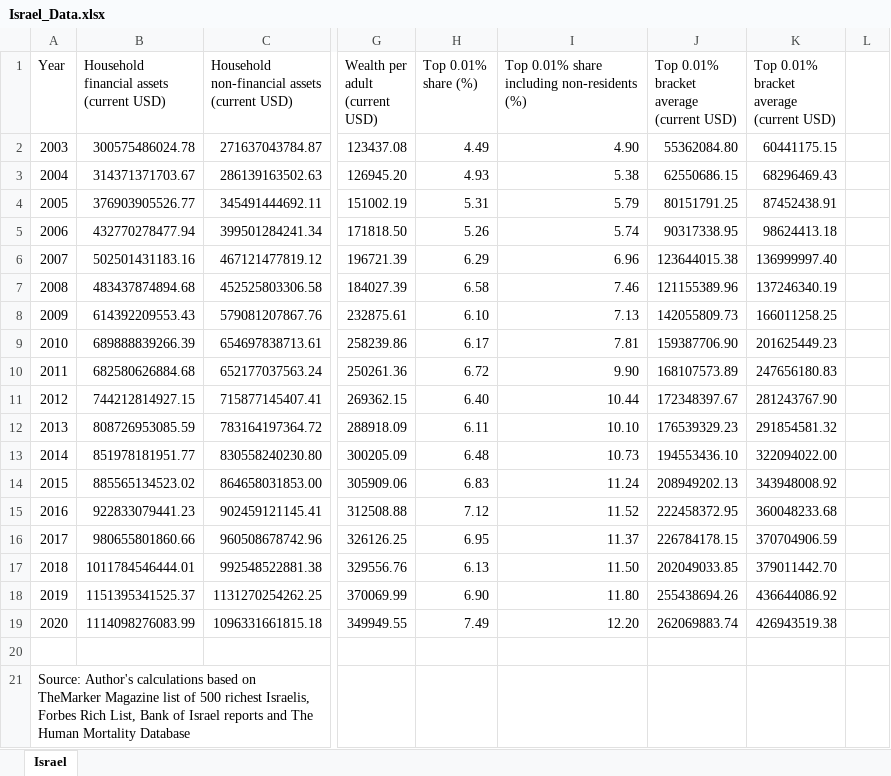
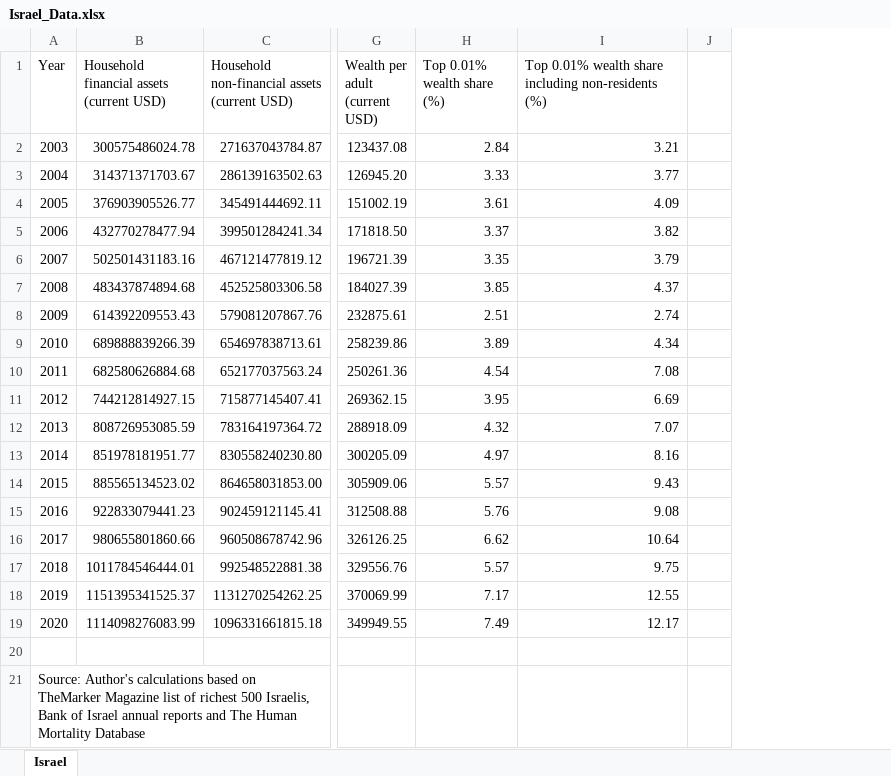
Before and after one commit to bermanjoe/BermanYonatan, an Excel workbook: Israel_Data.xlsx, sheet Israel, drawn as a sheet; only a part is shown, gaps mark what is left out; values as stored, in another font and other column widths than the file's, no borders; removed rows and columns are numbered as before the commit, all else as after; ↵ is a line break in a cell; the diff names each change by its address in the sheet, - before the commit and + after, or states it on an @@ line.

Commit message:
Update Israel_Data.xlsx

```diff
--- a/Israel_Data.xlsx (sheet Israel)
+++ b/Israel_Data.xlsx (sheet Israel)
-column H (Top 0.01% share (%)), rows 2-19: 4.49 | 4.93 | 5.31 | 5.26 | 6.29 | 6.58 | 6.10 | 6.17 | 6.72 | 6.40 | 6.11 | 6.48 | 6.83 | 7.12 | 6.95 | 6.13 | 6.90 | 7.49
-column I, rows 1-19: Top 0.01% share including non-residents (%) | 4.90 | 5.38 | 5.79 | 5.74 | 6.96 | 7.46 | 7.13 | 7.81 | 9.90 | 10.44 | 10.10 | 10.73 | 11.24 | 11.52 | 11.37 | 11.50 | 11.80 | 12.20
-column J, rows 1-19: Top 0.01% bracket average ↵ (current USD) | 55362084.80 | 62550686.15 | 80151791.25 | 90317338.95 | 123644015.38 | 121155389.96 | 142055809.73 | 159387706.90 | 168107573.89 | 172348397.67 | 176539329.23 | 194553436.10 | 208949202.13 | 222458372.95 | 226784178.15 | 202049033.85 | 255438694.26 | 262069883.74
-column K, rows 1-19: Top 0.01% bracket average ↵ (current USD) | 60441175.15 | 68296469.43 | 87452438.91 | 98624413.18 | 136999997.40 | 137246340.19 | 166011258.25 | 201625449.23 | 247656180.83 | 281243767.90 | 291854581.32 | 322094022.00 | 343948008.92 | 360048233.68 | 370704906.59 | 379011442.70 | 436644086.92 | 426943519.38
+column H (Top 0.01% wealth share (%)), rows 2-19: 2.84 | 3.33 | 3.61 | 3.37 | 3.35 | 3.85 | 2.51 | 3.89 | 4.54 | 3.95 | 4.32 | 4.97 | 5.57 | 5.76 | 6.62 | 5.57 | 7.17 | 7.49
+column I, rows 1-19: Top 0.01% wealth share including non-residents (%) | 3.21 | 3.77 | 4.09 | 3.82 | 3.79 | 4.37 | 2.74 | 4.34 | 7.08 | 6.69 | 7.07 | 8.16 | 9.43 | 9.08 | 10.64 | 9.75 | 12.55 | 12.17
-A21 (Year): …list of 500 richest Israelis, Forbes Rich List, Bank of Israel reports and…
+A21 (Year): …list of richest 500 Israelis, Bank of Israel annual reports and…
```
Also changed, not shown: formulas that keep their value.
